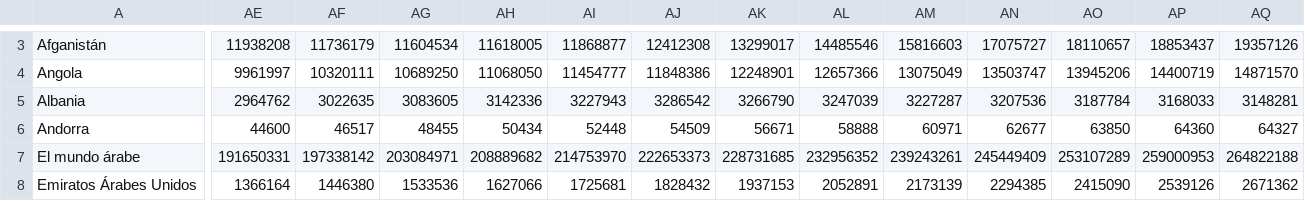
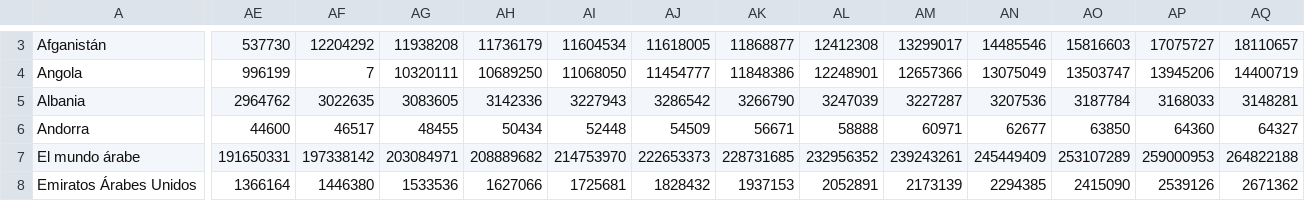
Before and after one commit to RudyCancax/documentos, a CSV file: poblacion_guatemala.csv, drawn as a sheet; only a part is shown, gaps mark what is left out; the diff covers the shown part only; the diff names each change by its address in the sheet, - before the commit and + after, or states it on an @@ line.

Commit message:
Quitando salto de lineas P1

```diff
--- a/poblacion_guatemala.csv
+++ b/poblacion_guatemala.csv
-AE3: 11938208
+AE3: 537730
-AF3: 11736179
+AF3: 12204292
-AG3: 11604534
+AG3: 11938208
-AH3: 11618005
+AH3: 11736179
-AI3: 11868877
+AI3: 11604534
-AJ3: 12412308
+AJ3: 11618005
-AK3: 13299017
+AK3: 11868877
-AL3: 14485546
+AL3: 12412308
-AM3: 15816603
+AM3: 13299017
-AN3: 17075727
+AN3: 14485546
-AO3: 18110657
+AO3: 15816603
-AP3: 18853437
+AP3: 17075727
-AQ3: 19357126
+AQ3: 18110657
-AE4: 9961997
+AE4: 996199
-AF4: 10320111
+AF4: 7
-AG4: 10689250
+AG4: 10320111
-AH4: 11068050
+AH4: 10689250
-AI4: 11454777
+AI4: 11068050
-AJ4: 11848386
+AJ4: 11454777
-AK4: 12248901
+AK4: 11848386
-AL4: 12657366
+AL4: 12248901
-AM4: 13075049
+AM4: 12657366
-AN4: 13503747
+AN4: 13075049
-AO4: 13945206
+AO4: 13503747
-AP4: 14400719
+AP4: 13945206
-AQ4: 14871570
+AQ4: 14400719
```
Also changed, not shown: 136 edited cells elsewhere in this file.
